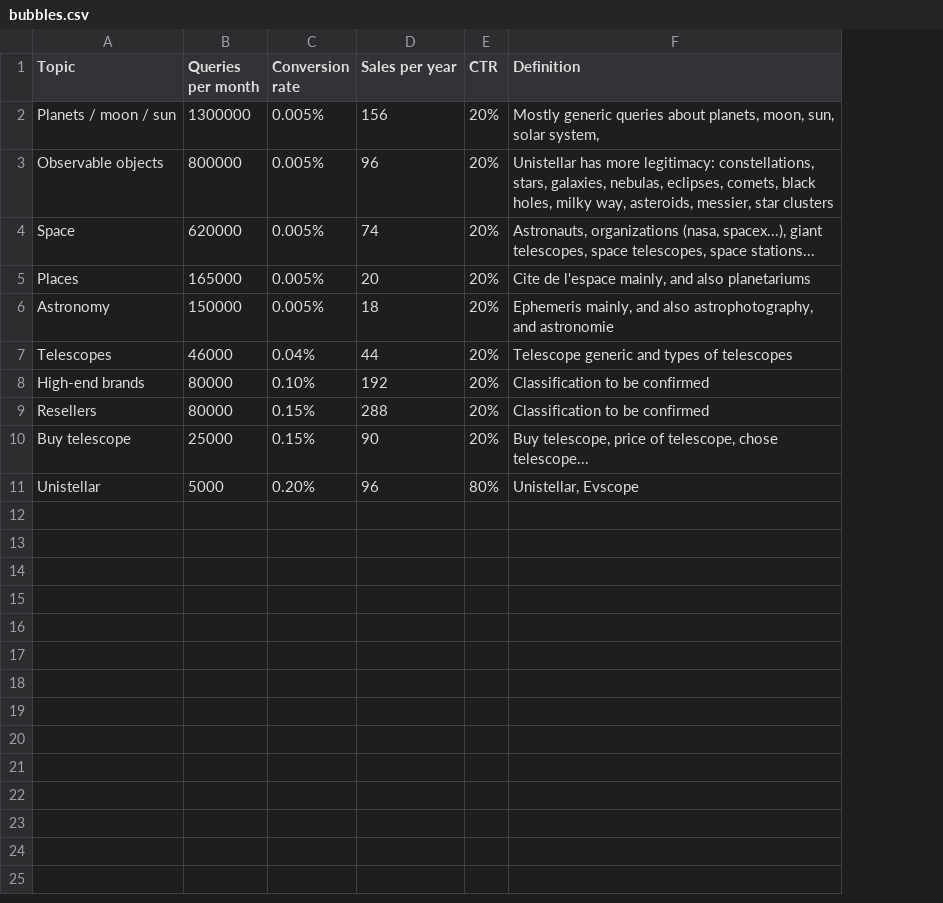
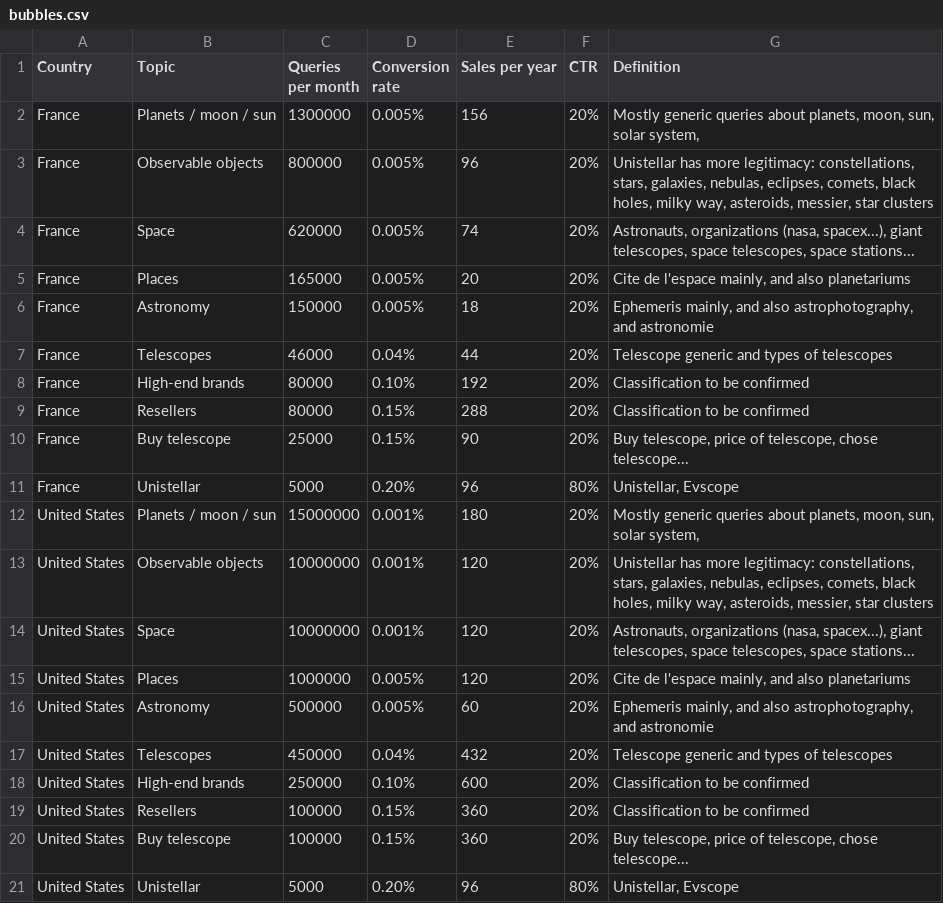
Before and after one commit to UnistellarIT/unistats, a CSV file: bubbles.csv, drawn as a sheet; the diff names each change by its address in the sheet, - before the commit and + after, or states it on an @@ line.

Commit message:
Update bubbles.csv

```diff
--- a/bubbles.csv
+++ b/bubbles.csv
+column A (Country), rows 2-11: all France
+row 12: United States | Planets / moon / sun | 15000000 | 0.001% | 180 | 20% | Mostly generic queries about planets, moon, sun, solar system,
+row 13: United States | Observable objects | 10000000 | 0.001% | 120 | 20% | Unistellar has more legitimacy: constellations, stars, galaxies, nebulas, eclipses, comets, black holes, milky way, asteroids, messier, star clusters
+row 14: United States | Space | 10000000 | 0.001% | 120 | 20% | Astronauts, organizations (nasa, spacex...), giant telescopes, space telescopes, space stations...
+row 15: United States | Places | 1000000 | 0.005% | 120 | 20% | Cite de l'espace mainly, and also planetariums
+row 16: United States | Astronomy | 500000 | 0.005% | 60 | 20% | Ephemeris mainly, and also astrophotography, and astronomie
+row 17: United States | Telescopes | 450000 | 0.04% | 432 | 20% | Telescope generic and types of telescopes
+row 18: United States | High-end brands | 250000 | 0.10% | 600 | 20% | Classification to be confirmed
+row 19: United States | Resellers | 100000 | 0.15% | 360 | 20% | Classification to be confirmed
+row 20: United States | Buy telescope | 100000 | 0.15% | 360 | 20% | Buy telescope, price of telescope, chose telescope...
+row 21: United States | Unistellar | 5000 | 0.20% | 96 | 80% | Unistellar, Evscope
```
